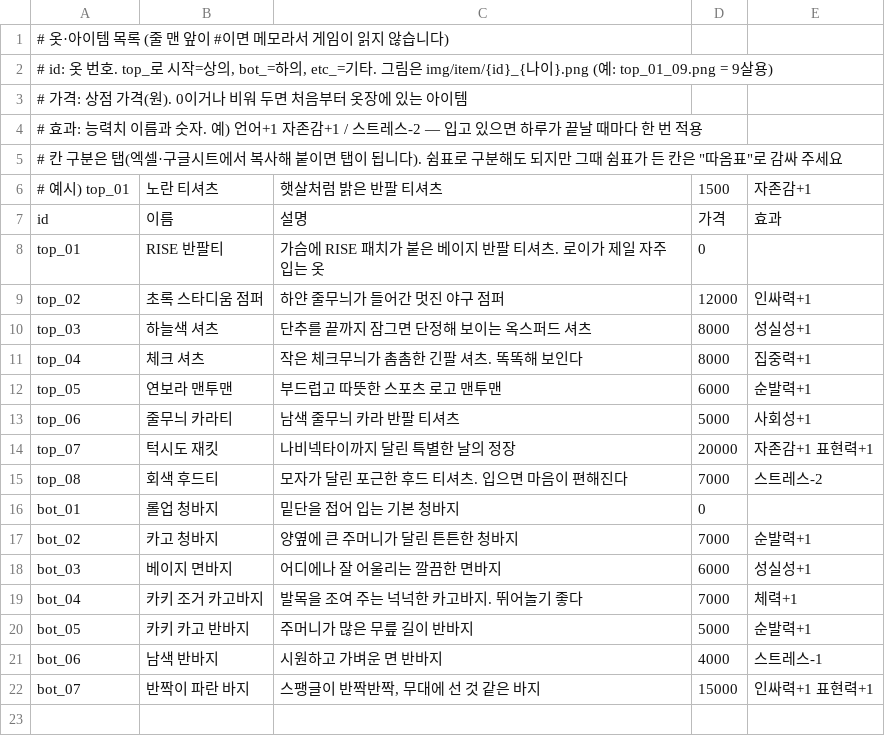
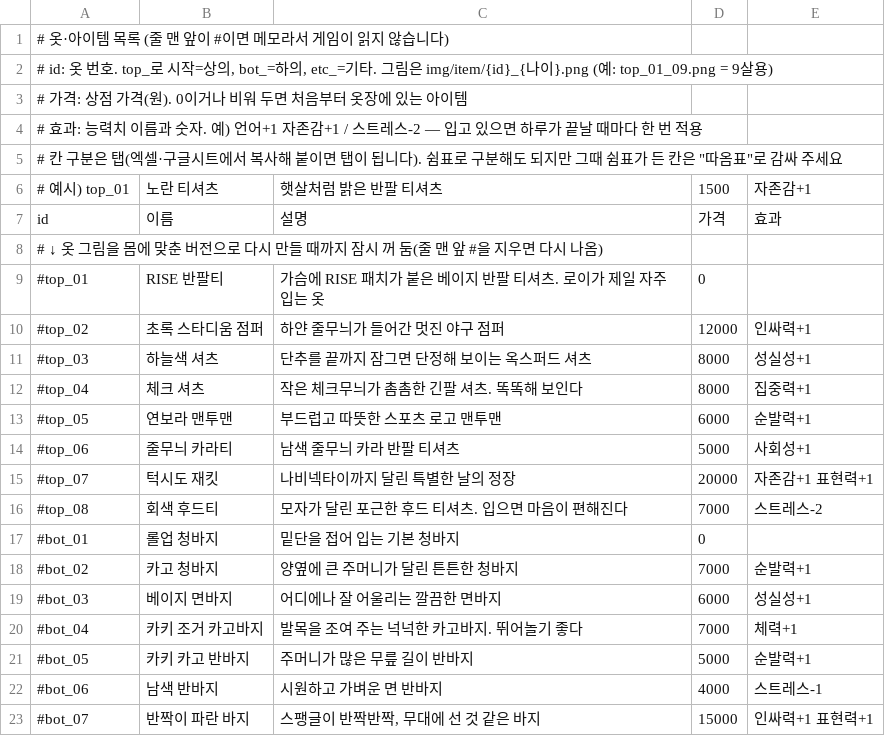
Before and after one commit to doheecho/Roymaker, a CSV file: item.csv, drawn as a sheet.

```diff
--- a/item.csv
+++ b/item.csv
@@ -7,16 +7,17 @@
 id	이름	설명	가격	효과
-top_01	RISE 반팔티	가슴에 RISE 패치가 붙은 베이지 반팔 티셔츠. 로이가 제일 자주 입는 옷	0	
-top_02	초록 스타디움 점퍼	하얀 줄무늬가 들어간 멋진 야구 점퍼	12000	인싸력+1
-top_03	하늘색 셔츠	단추를 끝까지 잠그면 단정해 보이는 옥스퍼드 셔츠	8000	성실성+1
-top_04	체크 셔츠	작은 체크무늬가 촘촘한 긴팔 셔츠. 똑똑해 보인다	8000	집중력+1
-top_05	연보라 맨투맨	부드럽고 따뜻한 스포츠 로고 맨투맨	6000	순발력+1
-top_06	줄무늬 카라티	남색 줄무늬 카라 반팔 티셔츠	5000	사회성+1
-top_07	턱시도 재킷	나비넥타이까지 달린 특별한 날의 정장	20000	자존감+1 표현력+1
-top_08	회색 후드티	모자가 달린 포근한 후드 티셔츠. 입으면 마음이 편해진다	7000	스트레스-2
-bot_01	롤업 청바지	밑단을 접어 입는 기본 청바지	0	
-bot_02	카고 청바지	양옆에 큰 주머니가 달린 튼튼한 청바지	7000	순발력+1
-bot_03	베이지 면바지	어디에나 잘 어울리는 깔끔한 면바지	6000	성실성+1
-bot_04	카키 조거 카고바지	발목을 조여 주는 넉넉한 카고바지. 뛰어놀기 좋다	7000	체력+1
-bot_05	카키 카고 반바지	주머니가 많은 무릎 길이 반바지	5000	순발력+1
-bot_06	남색 반바지	시원하고 가벼운 면 반바지	4000	스트레스-1
-bot_07	반짝이 파란 바지	스팽글이 반짝반짝, 무대에 선 것 같은 바지	15000	인싸력+1 표현력+1
+# ↓ 옷 그림을 몸에 맞춘 버전으로 다시 만들 때까지 잠시 꺼 둠(줄 맨 앞 #을 지우면 다시 나옴)
+#top_01	RISE 반팔티	가슴에 RISE 패치가 붙은 베이지 반팔 티셔츠. 로이가 제일 자주 입는 옷	0	
+#top_02	초록 스타디움 점퍼	하얀 줄무늬가 들어간 멋진 야구 점퍼	12000	인싸력+1
+#top_03	하늘색 셔츠	단추를 끝까지 잠그면 단정해 보이는 옥스퍼드 셔츠	8000	성실성+1
+#top_04	체크 셔츠	작은 체크무늬가 촘촘한 긴팔 셔츠. 똑똑해 보인다	8000	집중력+1
+#top_05	연보라 맨투맨	부드럽고 따뜻한 스포츠 로고 맨투맨	6000	순발력+1
+#top_06	줄무늬 카라티	남색 줄무늬 카라 반팔 티셔츠	5000	사회성+1
+#top_07	턱시도 재킷	나비넥타이까지 달린 특별한 날의 정장	20000	자존감+1 표현력+1
+#top_08	회색 후드티	모자가 달린 포근한 후드 티셔츠. 입으면 마음이 편해진다	7000	스트레스-2
+#bot_01	롤업 청바지	밑단을 접어 입는 기본 청바지	0	
+#bot_02	카고 청바지	양옆에 큰 주머니가 달린 튼튼한 청바지	7000	순발력+1
+#bot_03	베이지 면바지	어디에나 잘 어울리는 깔끔한 면바지	6000	성실성+1
+#bot_04	카키 조거 카고바지	발목을 조여 주는 넉넉한 카고바지. 뛰어놀기 좋다	7000	체력+1
+#bot_05	카키 카고 반바지	주머니가 많은 무릎 길이 반바지	5000	순발력+1
+#bot_06	남색 반바지	시원하고 가벼운 면 반바지	4000	스트레스-1
+#bot_07	반짝이 파란 바지	스팽글이 반짝반짝, 무대에 선 것 같은 바지	15000	인싸력+1 표현력+1
```
Also changed, not shown: 16 other files.
